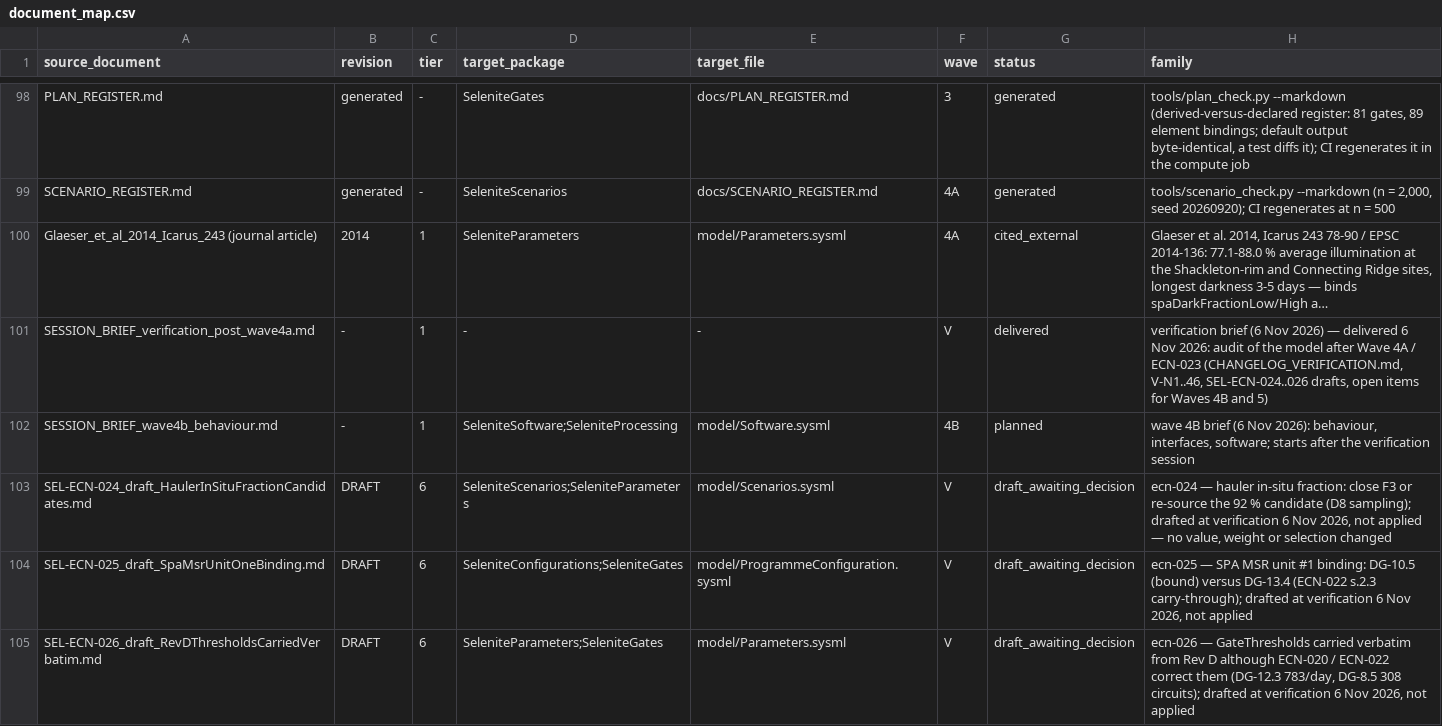
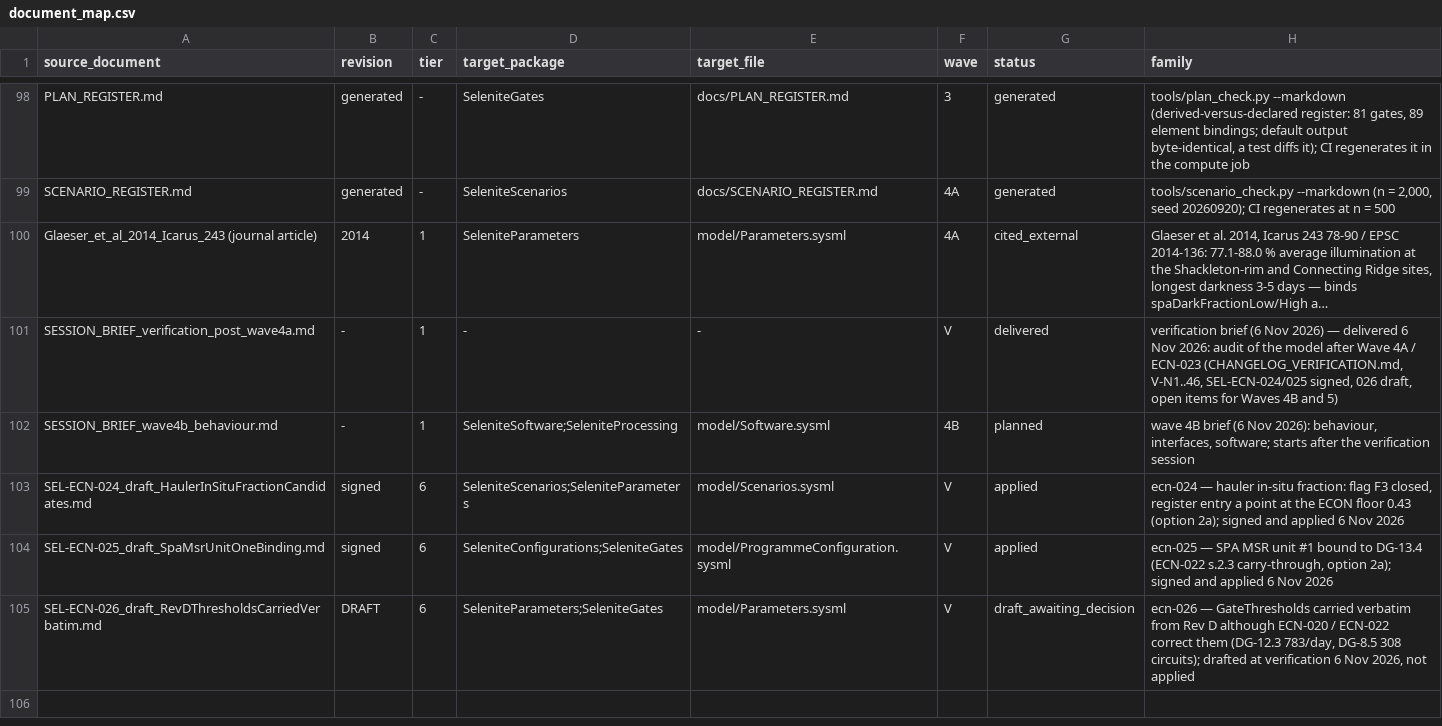
Before and after one commit to JScri/selenite_sysmlv2, a CSV file: selenite-sysml-wave1-revC/selenite-sysml/mapping/document_map.csv, drawn as a sheet; only a part is shown, gaps mark what is left out; long unchanged cells end in …; the diff names each change by its address in the sheet, - before the commit and + after, or states it on an @@ line.

```diff
--- a/selenite-sysml-wave1-revC/selenite-sysml/mapping/document_map.csv
+++ b/selenite-sysml-wave1-revC/selenite-sysml/mapping/document_map.csv
-H101 (family): …(CHANGELOG_VERIFICATION.md, V-N1..46, SEL-ECN-024..026 drafts, open items…
+H101 (family): …(CHANGELOG_VERIFICATION.md, V-N1..46, SEL-ECN-024/025 signed, 026 draft, open items…
-B103:B104 (revision): DRAFT
+B103:B104 (revision): signed
-G103:G104 (status): draft_awaiting_decision
+G103:G104 (status): applied
-H103 (family): …in-situ fraction: close F3 or re-source the 92 % candidate (D8 sampling); drafted at verification 6 Nov 2026, not applied — no value, weight or selection changed
+H103 (family): …in-situ fraction: flag F3 closed, register entry a point at the ECON floor 0.43 (option 2a); signed and applied 6 Nov 2026
-H104 (family): …unit #1 binding: DG-10.5 (bound) versus DG-13.4 (ECN-022 s.2.3 carry-through); drafted at verification 6 Nov 2026, not applied
+H104 (family): …unit #1 bound to DG-13.4 (ECN-022 s.2.3 carry-through, option 2a); signed and applied 6 Nov 2026
```
Also changed, not shown: 21 other files.
